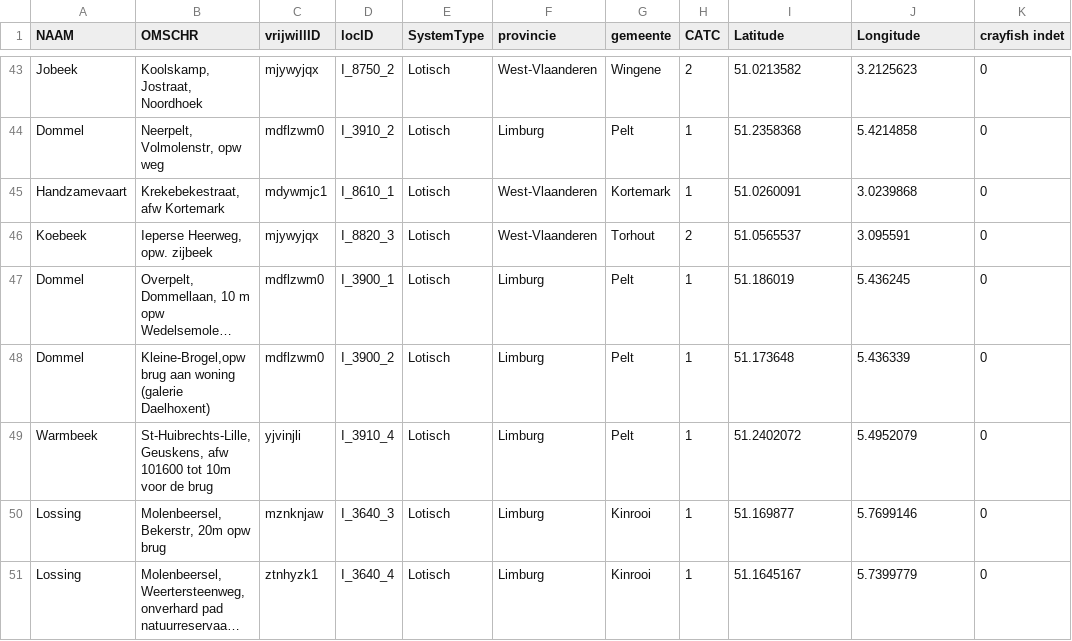
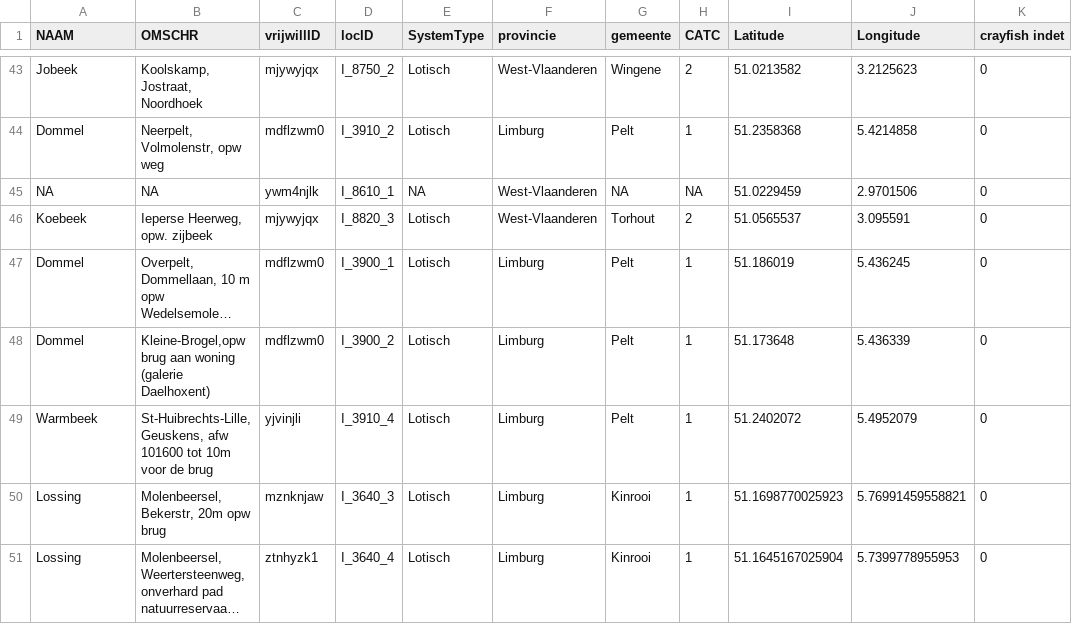
Before and after one commit to inbo/craywatch, a CSV file: R/data/observations/output/first_data.csv, drawn as a sheet; only a part is shown, gaps mark what is left out; long unchanged cells end in …; the diff covers the shown part only; the diff names each change by its address in the sheet, - before the commit and + after, or states it on an @@ line.

Commit message:
Update first_data.csv

```diff
--- a/R/data/observations/output/first_data.csv
+++ b/R/data/observations/output/first_data.csv
-A45 (NAAM): Handzamevaart
+A45 (NAAM): NA
-B45 (OMSCHR): Krekebekestraat, afw Kortemark
+B45 (OMSCHR): NA
-C45 (vrijwillID): mdywmjc1
+C45 (vrijwillID): ywm4njlk
-E45 (SystemType): Lotisch
+E45 (SystemType): NA
-G45 (gemeente): Kortemark
+G45 (gemeente): NA
-H45 (CATC): 1
+H45 (CATC): NA
-I45 (Latitude): 51.0260091
+I45 (Latitude): 51.0229459
-J45 (Longitude): 3.0239868
+J45 (Longitude): 2.9701506
-I50 (Latitude): 51.169877
+I50 (Latitude): 51.1698770025923
-J50 (Longitude): 5.7699146
+J50 (Longitude): 5.76991459558821
-I51 (Latitude): 51.1645167
+I51 (Latitude): 51.1645167025904
-J51 (Longitude): 5.7399779
+J51 (Longitude): 5.7399778955953
```
Also changed, not shown: 1 added row and 122 edited cells elsewhere in this file.
